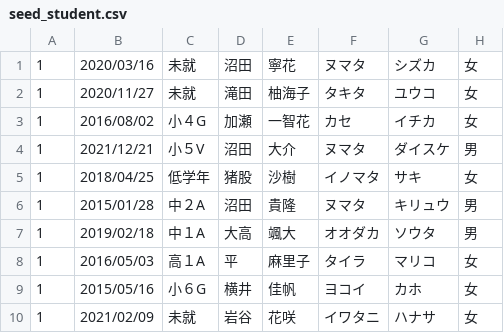
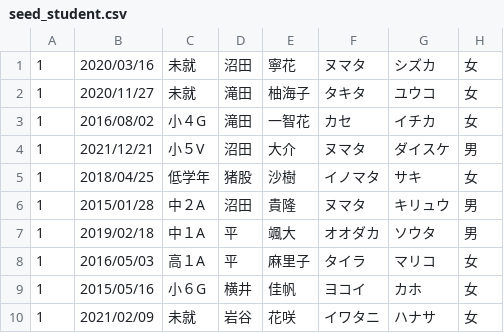
Before and after one commit to masatoTakamaru/soseki, a CSV file: db/seed_student.csv, drawn as a sheet; only a part is shown; the diff names each change by its address in the sheet, - before the commit and + after, or states it on an @@ line.

```diff
--- a/db/seed_student.csv
+++ b/db/seed_student.csv
-D3: 加瀬
+D3: 滝田
-D7: 大高
+D7: 平
```
Also changed, not shown: db/seed_item_master.csv, 9 other files.
